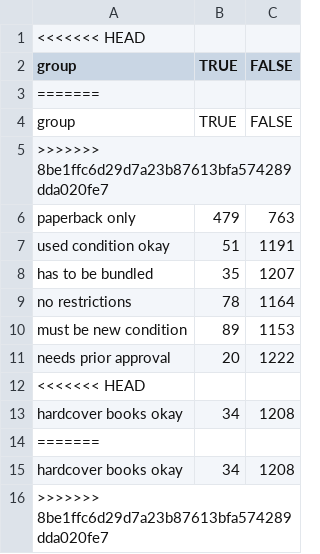
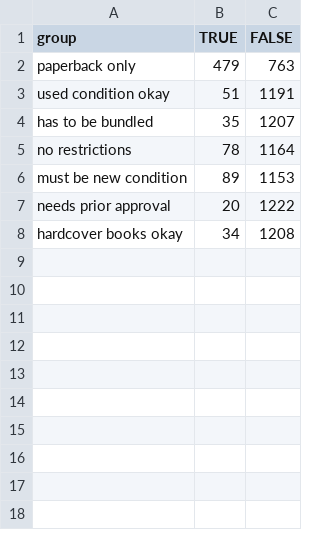
Before and after one commit to NEU-DS-4200-S22-Students/project-g17-prisonbooks, a CSV file: data/common_rest_aggregated_count.csv, drawn as a sheet; the diff names each change by its address in the sheet, - before the commit and + after, or states it on an @@ line.

```diff
--- a/data/common_rest_aggregated_count.csv
+++ b/data/common_rest_aggregated_count.csv
-row 1: <<<<<<< HEAD
-row 3: =======
-row 4: group | TRUE | FALSE
-row 5: >>>>>>> 8be1ffc6d29d7a23b87613bfa574289dda020fe7
-row 12: <<<<<<< HEAD
-row 14: =======
-row 15: hardcover books okay | 34 | 1208
-row 16: >>>>>>> 8be1ffc6d29d7a23b87613bfa574289dda020fe7
```
Also changed, not shown: 2 other files.
